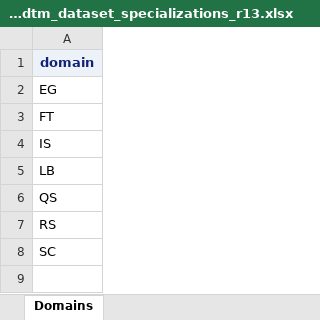
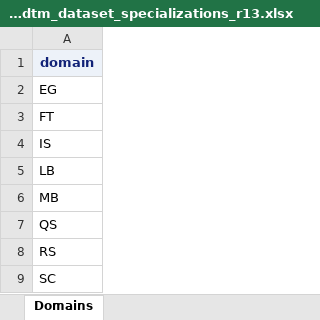
Before and after one commit to cdisc-org/COSMoS, an Excel workbook: curation/draft/cdisc_sdtm_dataset_specializations_r13.xlsx, sheet Domains, drawn as a sheet; values as stored, in another font and other column widths than the file's, no borders; the diff names each change by its address in the sheet, - before the commit and + after, or states it on an @@ line.

```diff
--- a/curation/draft/cdisc_sdtm_dataset_specializations_r13.xlsx (sheet Domains)
+++ b/curation/draft/cdisc_sdtm_dataset_specializations_r13.xlsx (sheet Domains)
+row 6: MB
```
Also changed, not shown: sheet SDTM Dataset Specializations, sheet ReadMe, curation/draft/cdisc_biomedical_concepts_r13.xlsx, curation/draft/collection/collection_specialization_DS.xlsx, 54 other files.
